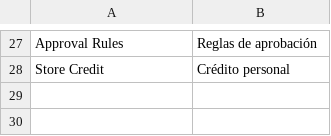
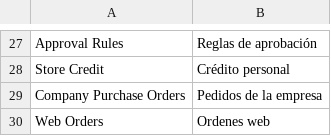
Before and after one commit to marcgentocapacitacion/milan, a CSV file: app/design/frontend/Milan/Rutavity/i18n/es_CO.csv, drawn as a sheet; only a part is shown, gaps mark what is left out.

```diff
--- a/app/design/frontend/Milan/Rutavity/i18n/es_CO.csv
+++ b/app/design/frontend/Milan/Rutavity/i18n/es_CO.csv
@@ -28 +28,3 @@
 "Store Credit", "Crédito personal"
+"Company Purchase Orders", "Pedidos de la empresa"
+"Web Orders", "Ordenes web"
```
Also changed, not shown: 4 other files.
